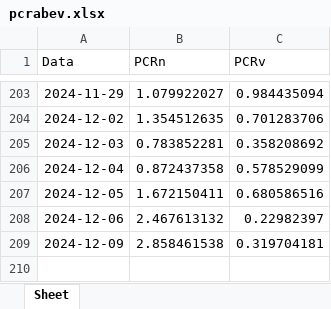
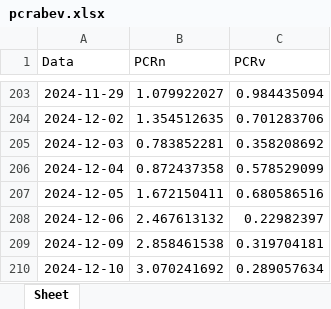
Before and after one commit to harpaquant/harpa, an Excel workbook: pcrabev.xlsx, sheet Sheet, drawn as a sheet; only a part is shown, gaps mark what is left out; values as stored, in another font and other column widths than the file's, no borders; the diff names each change by its address in the sheet, - before the commit and + after, or states it on an @@ line.

```diff
--- a/pcrabev.xlsx (sheet Sheet)
+++ b/pcrabev.xlsx (sheet Sheet)
+row 210: 2024-12-10 | 3.070241692 | 0.289057634
```
Also changed, not shown: pcrbbdc.xlsx, pcrbova.xlsx, 4 other files.
